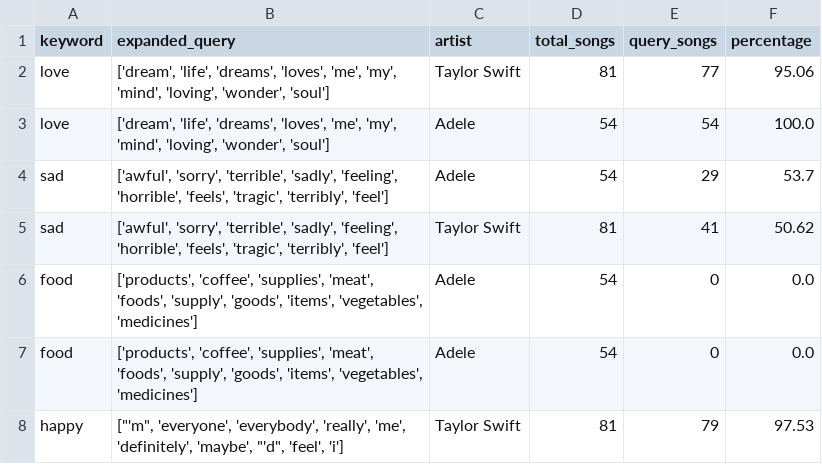
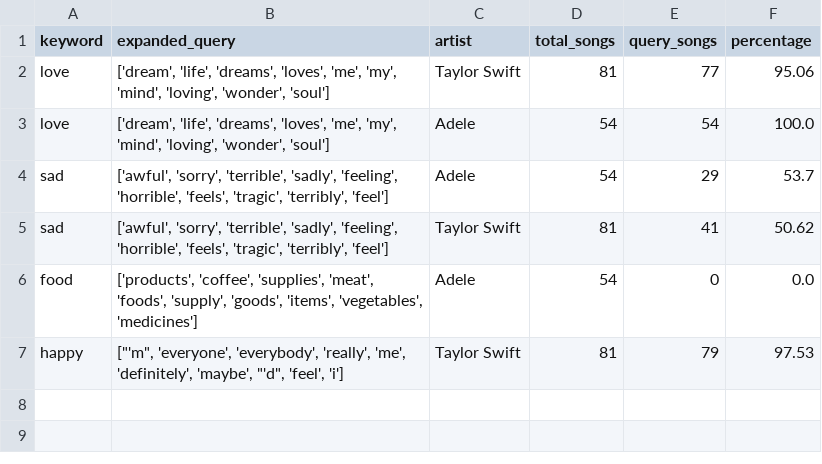
Before and after one commit to lrahbek/cds-lang-assignments, a CSV file: assignment-3/out/output.csv, drawn as a sheet; the diff names each change by its address in the sheet, - before the commit and + after, or states it on an @@ line.

```diff
--- a/assignment-3/out/output.csv
+++ b/assignment-3/out/output.csv
-row 7: food | ['products', 'coffee', 'supplies', 'meat', 'foods', 'supply', 'goods', 'items', 'vegetables', 'medicines'] | Adele | 54 | 0 | 0.0
```
Also changed, not shown: 1 other file.
